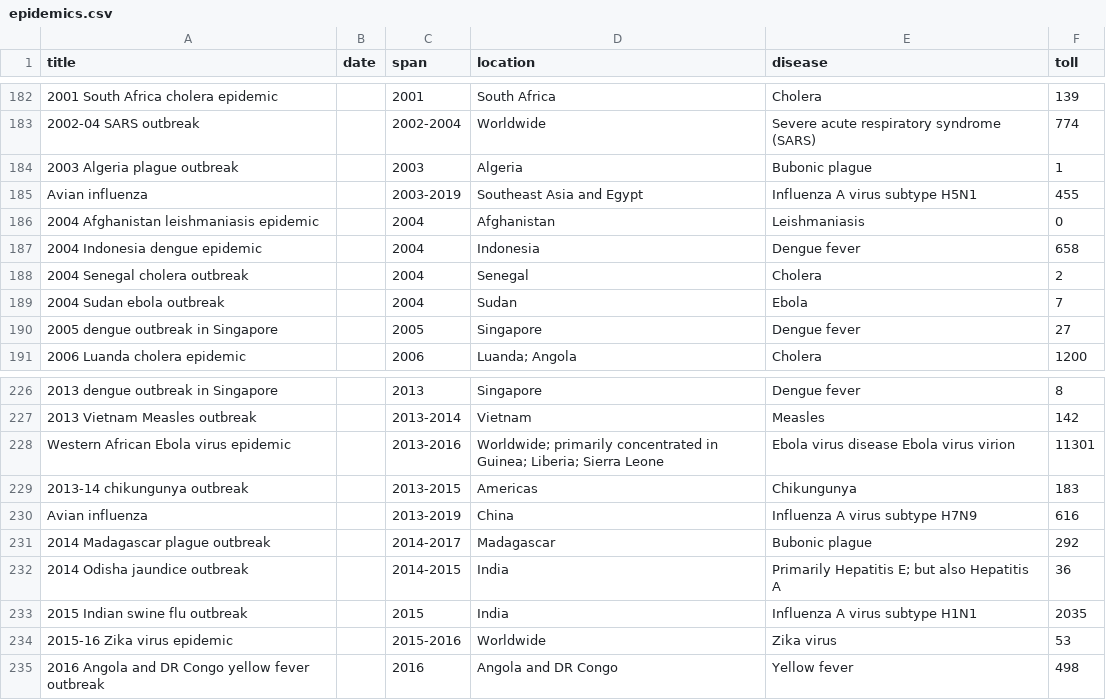
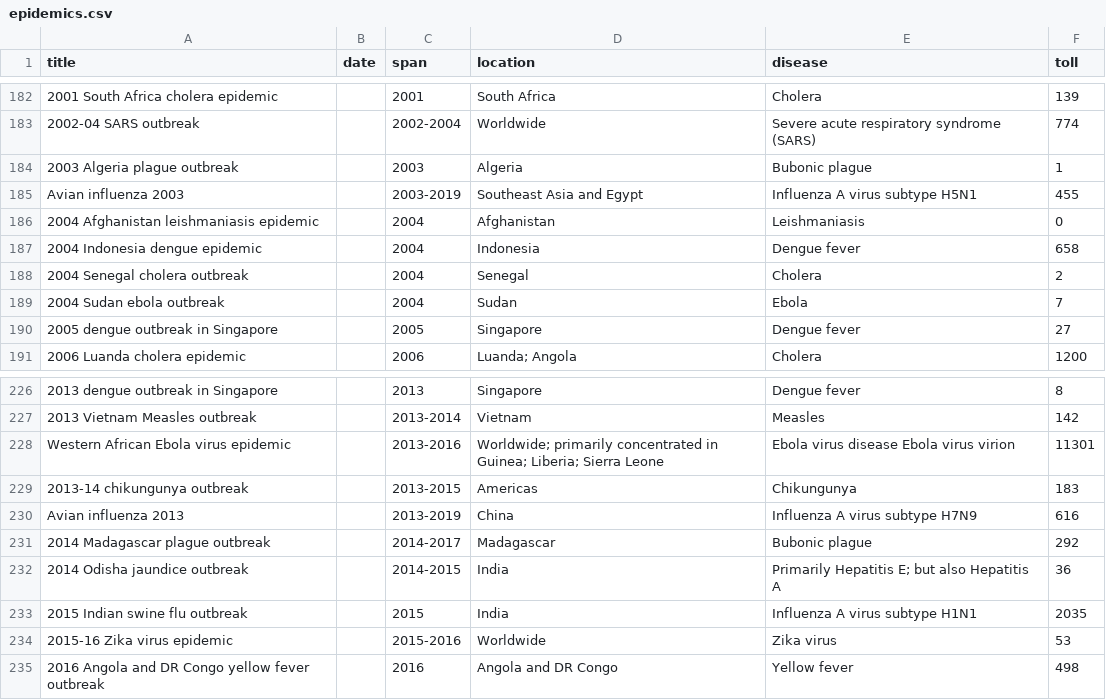
Before and after one commit to MartinHeinz/charts, a CSV file: data/epidemics.csv, drawn as a sheet; only a part is shown, gaps mark what is left out; the diff names each change by its address in the sheet, - before the commit and + after, or states it on an @@ line.

Commit message:
Fix duplicate name in dataset.

```diff
--- a/data/epidemics.csv
+++ b/data/epidemics.csv
-A185 (title): Avian influenza
+A185 (title): Avian influenza 2003
-A230 (title): Avian influenza
+A230 (title): Avian influenza 2013
```
